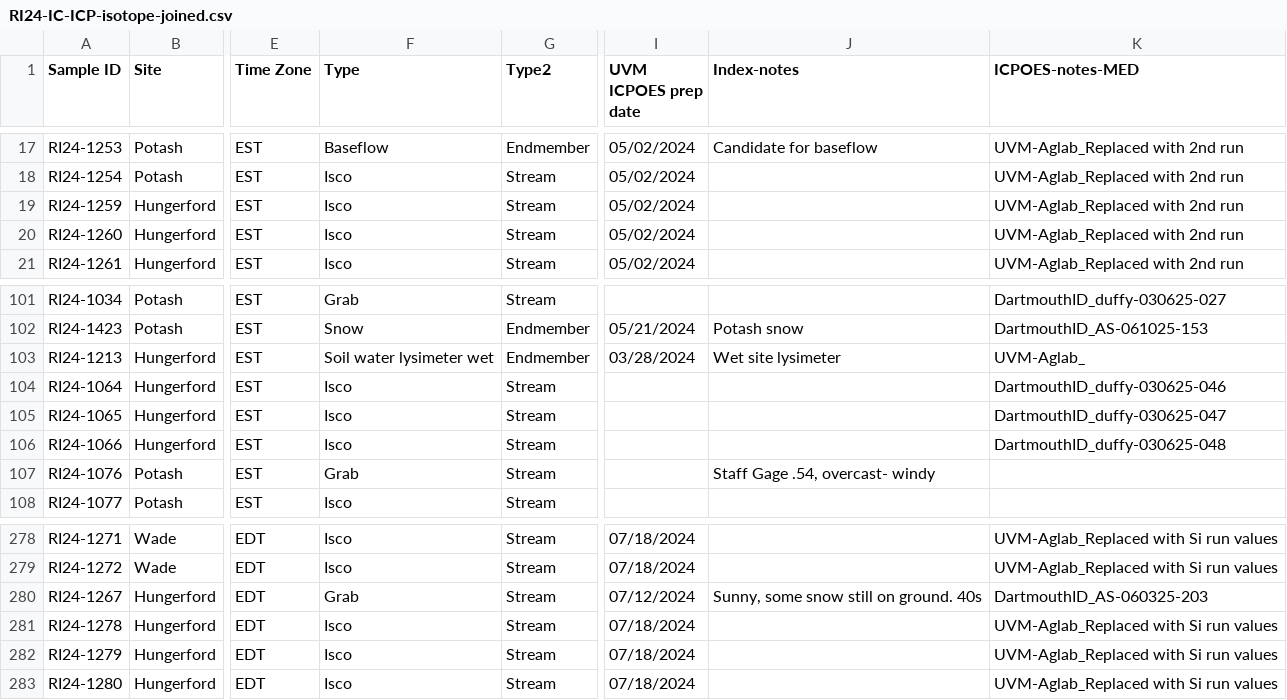
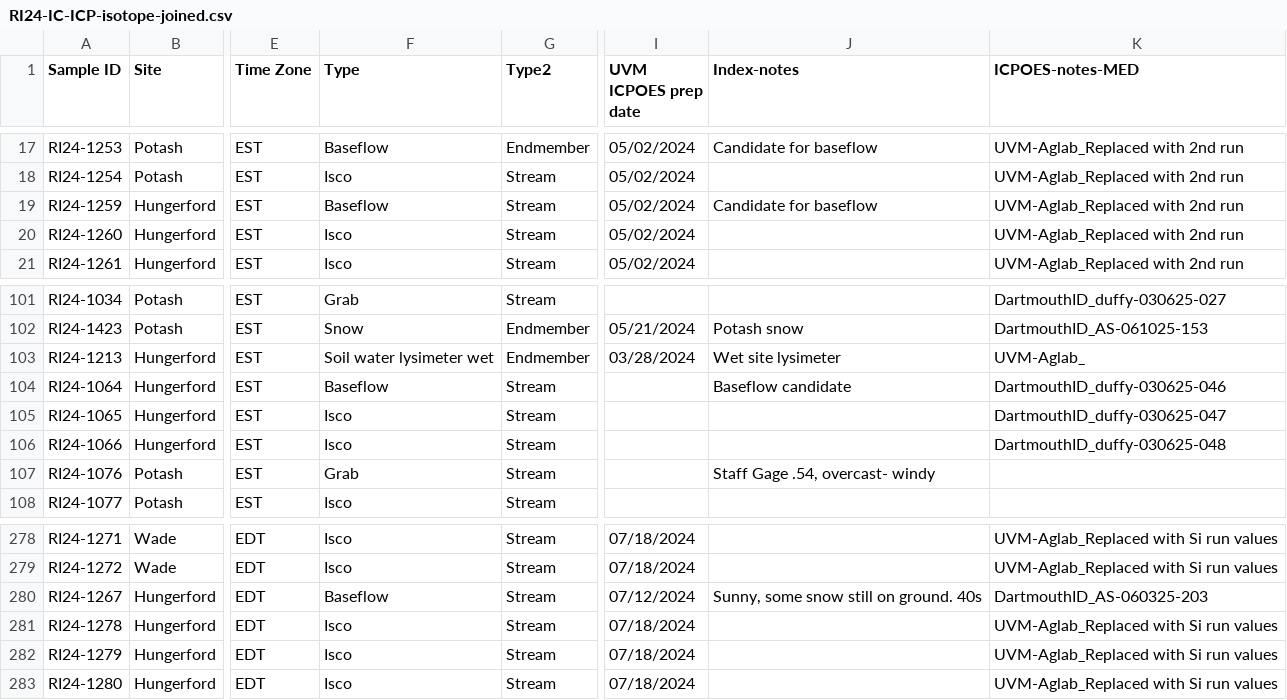
Before and after one commit to MeganEDuffy/EMMA, a CSV file: data/newrnet-chemistry/RI24/RI24-IC-ICP-isotope-joined.csv, drawn as a sheet; only a part is shown, gaps mark what is left out; the diff names each change by its address in the sheet, - before the commit and + after, or states it on an @@ line.

```diff
--- a/data/newrnet-chemistry/RI24/RI24-IC-ICP-isotope-joined.csv
+++ b/data/newrnet-chemistry/RI24/RI24-IC-ICP-isotope-joined.csv
-F19 (Type): Isco
+F19 (Type): Baseflow
-J19 (Index-notes): (empty)
+J19 (Index-notes): Candidate for baseflow
-F104 (Type): Isco
+F104 (Type): Baseflow
-J104 (Index-notes): (empty)
+J104 (Index-notes): Baseflow candidate
-F280 (Type): Grab
+F280 (Type): Baseflow
```
Also changed, not shown: data/newrnet-chemistry/RI25/RI25-IC-ICP-isotope-joined.csv, 6 other files.
